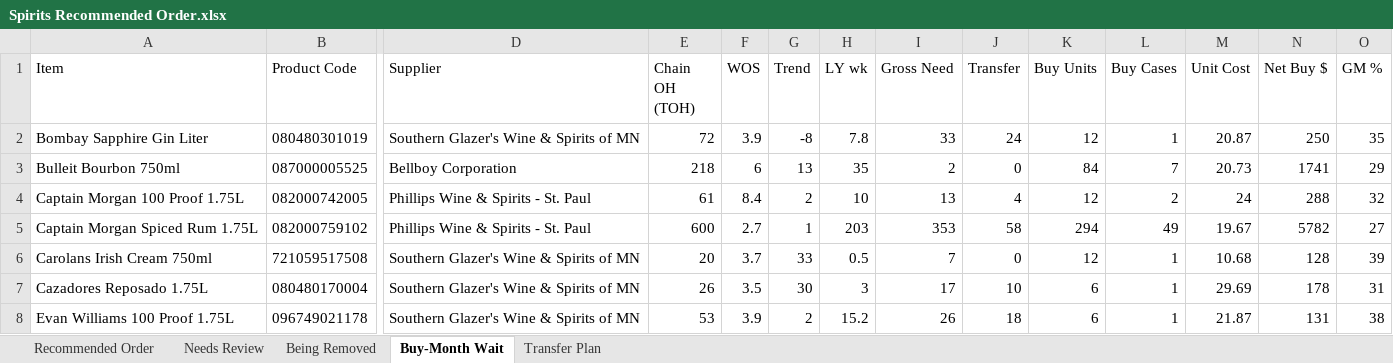
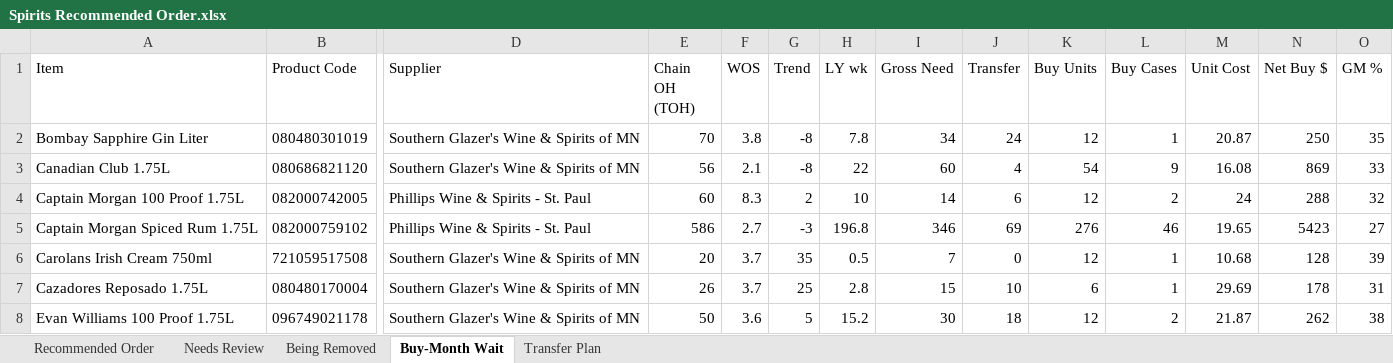
Before and after one commit to Akuklok/thc-dashboard, an Excel workbook: data/Spirits Recommended Order.xlsx, sheet Buy-Month Wait, drawn as a sheet; only a part is shown, gaps mark what is left out; values as stored, in another font and other column widths than the file's, no borders; removed rows and columns are numbered as before the commit, all else as after; rows hold the shown columns only; the diff covers the shown part only; the diff names each change by its address in the sheet, - before the commit and + after, or states it on an @@ line.

Commit message:
auto-update Spirits Recommended Order.xlsx

```diff
--- a/data/Spirits Recommended Order.xlsx (sheet Buy-Month Wait)
+++ b/data/Spirits Recommended Order.xlsx (sheet Buy-Month Wait)
-E2 (Chain OH (TOH)): 72
+E2 (Chain OH (TOH)): 70
-F2 (WOS): 3.9
+F2 (WOS): 3.8
-I2 (Gross Need): 33
+I2 (Gross Need): 34
-row 3: Bulleit Bourbon 750ml | 087000005525 | Bellboy Corporation | 218 | 6 | 13 | 35 | 2 | 0 | 84 | 7 | 20.73 | 1741 | 29
+row 3: Canadian Club 1.75L | 080686821120 | Southern Glazer's Wine & Spirits of MN | 56 | 2.1 | -8 | 22 | 60 | 4 | 54 | 9 | 16.08 | 869 | 33
-E4 (Chain OH (TOH)): 61
+E4 (Chain OH (TOH)): 60
-F4 (WOS): 8.4
+F4 (WOS): 8.3
-I4 (Gross Need): 13
+I4 (Gross Need): 14
-J4 (Transfer): 4
+J4 (Transfer): 6
-E5 (Chain OH (TOH)): 600
+E5 (Chain OH (TOH)): 586
-G5 (Trend): 1
+G5 (Trend): -3
-H5 (LY wk): 203
+H5 (LY wk): 196.8
-I5 (Gross Need): 353
+I5 (Gross Need): 346
-J5 (Transfer): 58
+J5 (Transfer): 69
-K5 (Buy Units): 294
+K5 (Buy Units): 276
-L5 (Buy Cases): 49
+L5 (Buy Cases): 46
-M5 (Unit Cost): 19.67
+M5 (Unit Cost): 19.65
-N5 (Net Buy $): 5782
+N5 (Net Buy $): 5423
-G6 (Trend): 33
+G6 (Trend): 35
-F7 (WOS): 3.5
+F7 (WOS): 3.7
-G7 (Trend): 30
+G7 (Trend): 25
-H7 (LY wk): 3
+H7 (LY wk): 2.8
-I7 (Gross Need): 17
+I7 (Gross Need): 15
-E8 (Chain OH (TOH)): 53
+E8 (Chain OH (TOH)): 50
-F8 (WOS): 3.9
+F8 (WOS): 3.6
-G8 (Trend): 2
+G8 (Trend): 5
-I8 (Gross Need): 26
+I8 (Gross Need): 30
-K8 (Buy Units): 6
+K8 (Buy Units): 12
-L8 (Buy Cases): 1
+L8 (Buy Cases): 2
-N8 (Net Buy $): 131
+N8 (Net Buy $): 262
```
Also changed, not shown: 97 edited cells elsewhere in this sheet, sheet Transfer Plan, sheet Recommended Order, sheet Needs Review, sheet Being Removed.
